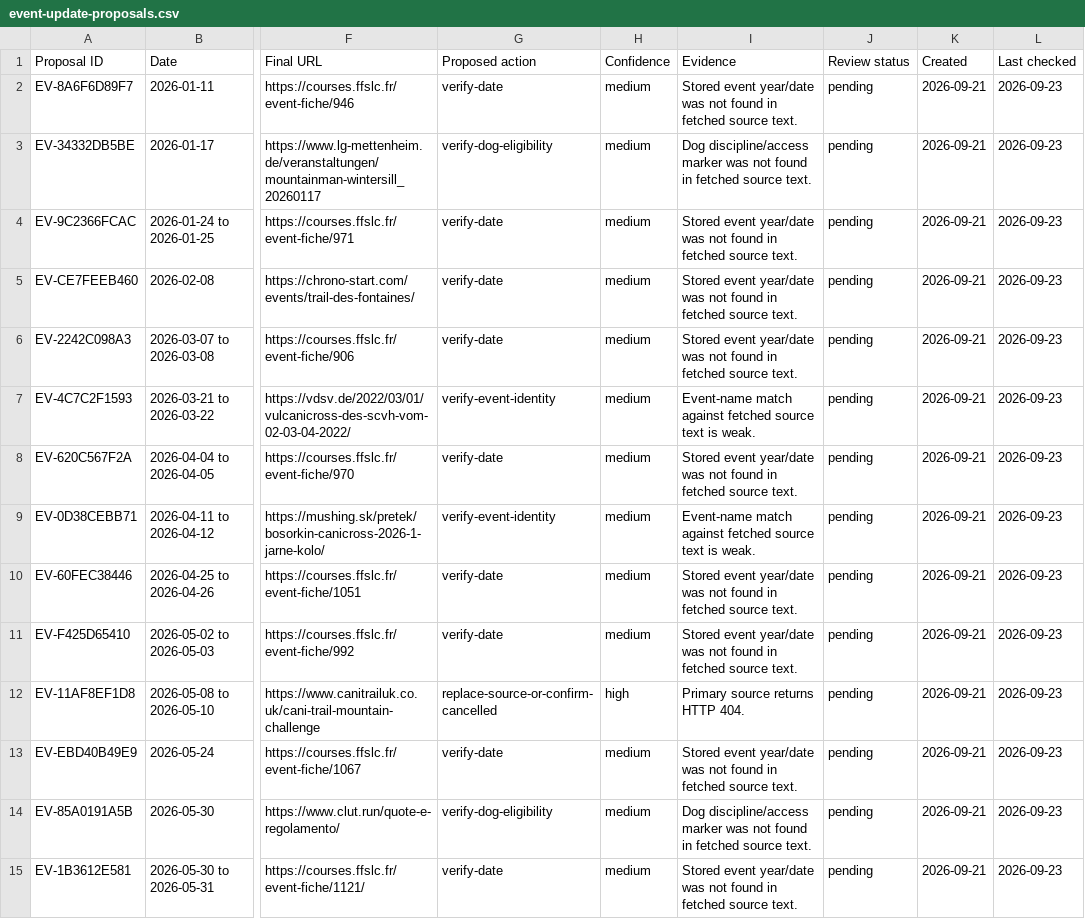
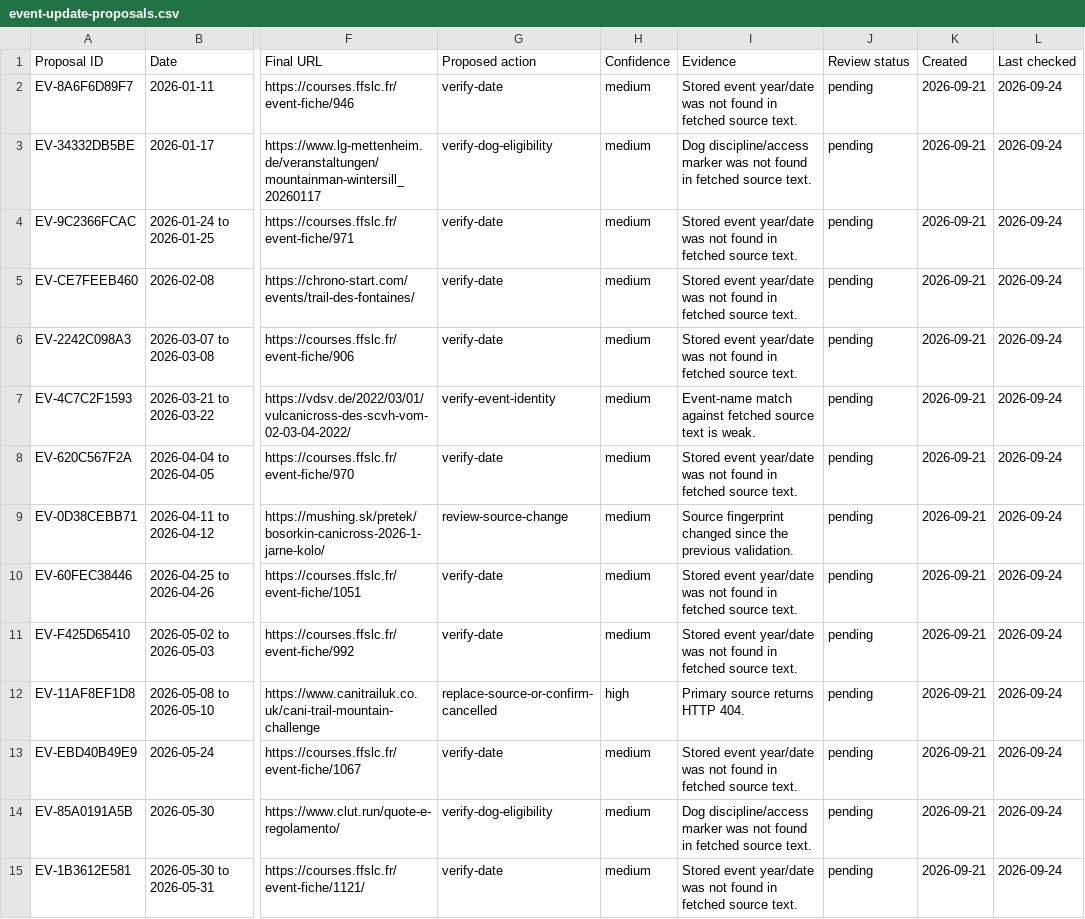
Before and after one commit to zoyored/dogs, a CSV file: data/event-update-proposals.csv, drawn as a sheet; only a part is shown, gaps mark what is left out; the diff covers the shown part only; the diff names each change by its address in the sheet, - before the commit and + after, or states it on an @@ line.

```diff
--- a/data/event-update-proposals.csv
+++ b/data/event-update-proposals.csv
-L2:L15 (Last checked): 2026-09-23
+L2:L15 (Last checked): 2026-09-24
-G9 (Proposed action): verify-event-identity
+G9 (Proposed action): review-source-change
-I9 (Evidence): Event-name match against fetched source text is weak.
+I9 (Evidence): Source fingerprint changed since the previous validation.
```
Also changed, not shown: 118 edited cells elsewhere in this file, 1 other file.
